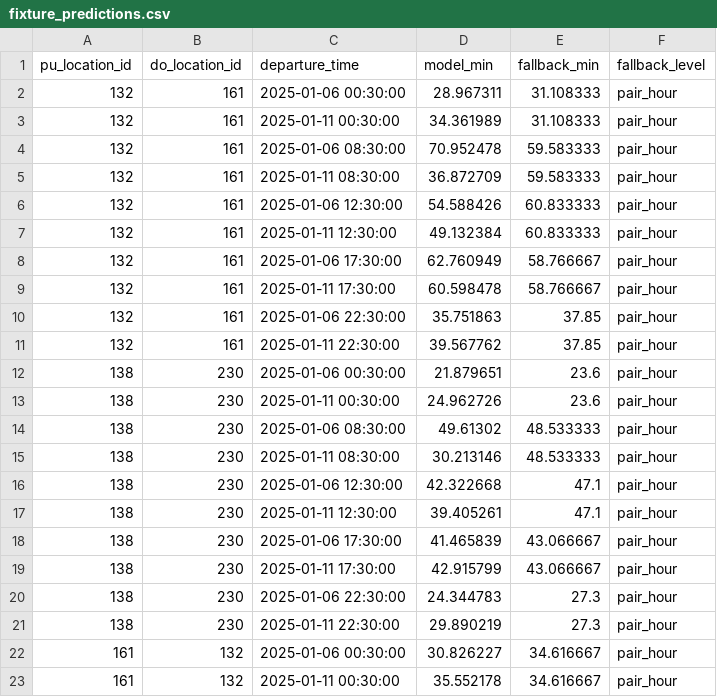
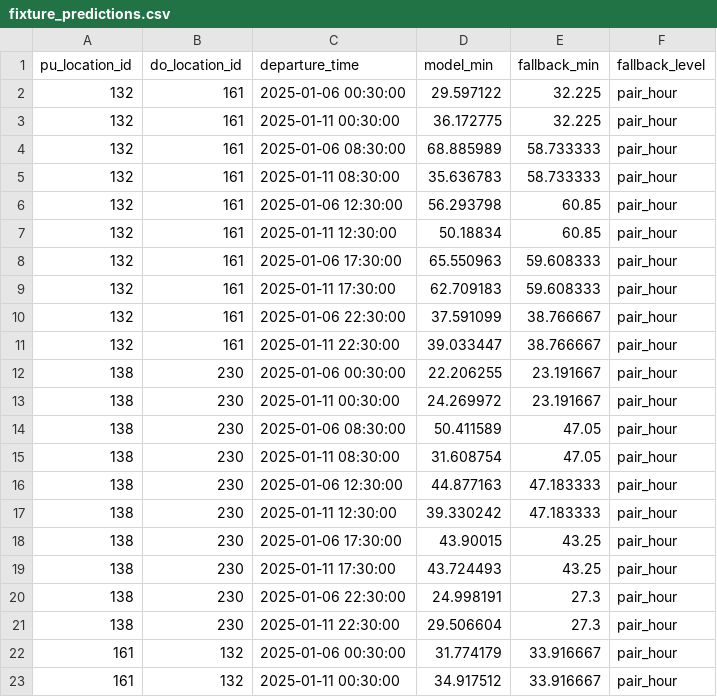
Before and after one commit to professor3333/nyc-taxi-trip-duration, a CSV file: reports/eval/fixture_predictions.csv, drawn as a sheet; only a part is shown; the diff covers the shown part only.

```diff
--- a/reports/eval/fixture_predictions.csv
+++ b/reports/eval/fixture_predictions.csv
@@ -1,23 +1,23 @@
 pu_location_id,do_location_id,departure_time,model_min,fallback_min,fallback_level
-132,161,2025-01-06 00:30:00,28.967311,31.108333,pair_hour
-132,161,2025-01-11 00:30:00,34.361989,31.108333,pair_hour
-132,161,2025-01-06 08:30:00,70.952478,59.583333,pair_hour
-132,161,2025-01-11 08:30:00,36.872709,59.583333,pair_hour
-132,161,2025-01-06 12:30:00,54.588426,60.833333,pair_hour
-132,161,2025-01-11 12:30:00,49.132384,60.833333,pair_hour
-132,161,2025-01-06 17:30:00,62.760949,58.766667,pair_hour
-132,161,2025-01-11 17:30:00,60.598478,58.766667,pair_hour
-132,161,2025-01-06 22:30:00,35.751863,37.85,pair_hour
-132,161,2025-01-11 22:30:00,39.567762,37.85,pair_hour
-138,230,2025-01-06 00:30:00,21.879651,23.6,pair_hour
-138,230,2025-01-11 00:30:00,24.962726,23.6,pair_hour
-138,230,2025-01-06 08:30:00,49.61302,48.533333,pair_hour
-138,230,2025-01-11 08:30:00,30.213146,48.533333,pair_hour
-138,230,2025-01-06 12:30:00,42.322668,47.1,pair_hour
-138,230,2025-01-11 12:30:00,39.405261,47.1,pair_hour
-138,230,2025-01-06 17:30:00,41.465839,43.066667,pair_hour
-138,230,2025-01-11 17:30:00,42.915799,43.066667,pair_hour
-138,230,2025-01-06 22:30:00,24.344783,27.3,pair_hour
-138,230,2025-01-11 22:30:00,29.890219,27.3,pair_hour
-161,132,2025-01-06 00:30:00,30.826227,34.616667,pair_hour
-161,132,2025-01-11 00:30:00,35.552178,34.616667,pair_hour
+132,161,2025-01-06 00:30:00,29.597122,32.225,pair_hour
+132,161,2025-01-11 00:30:00,36.172775,32.225,pair_hour
+132,161,2025-01-06 08:30:00,68.885989,58.733333,pair_hour
+132,161,2025-01-11 08:30:00,35.636783,58.733333,pair_hour
+132,161,2025-01-06 12:30:00,56.293798,60.85,pair_hour
+132,161,2025-01-11 12:30:00,50.18834,60.85,pair_hour
+132,161,2025-01-06 17:30:00,65.550963,59.608333,pair_hour
+132,161,2025-01-11 17:30:00,62.709183,59.608333,pair_hour
+132,161,2025-01-06 22:30:00,37.591099,38.766667,pair_hour
+132,161,2025-01-11 22:30:00,39.033447,38.766667,pair_hour
+138,230,2025-01-06 00:30:00,22.206255,23.191667,pair_hour
+138,230,2025-01-11 00:30:00,24.269972,23.191667,pair_hour
+138,230,2025-01-06 08:30:00,50.411589,47.05,pair_hour
+138,230,2025-01-11 08:30:00,31.608754,47.05,pair_hour
+138,230,2025-01-06 12:30:00,44.877163,47.183333,pair_hour
+138,230,2025-01-11 12:30:00,39.330242,47.183333,pair_hour
+138,230,2025-01-06 17:30:00,43.90015,43.25,pair_hour
+138,230,2025-01-11 17:30:00,43.724493,43.25,pair_hour
+138,230,2025-01-06 22:30:00,24.998191,27.3,pair_hour
+138,230,2025-01-11 22:30:00,29.506604,27.3,pair_hour
+161,132,2025-01-06 00:30:00,31.774179,33.916667,pair_hour
+161,132,2025-01-11 00:30:00,34.917512,33.916667,pair_hour
```
Also changed, not shown: 114 edited cells elsewhere in this file, reports/eval/test_mae_by_borough_pair.csv, reports/eval/test_mae_by_hour.csv, 20 other files.
